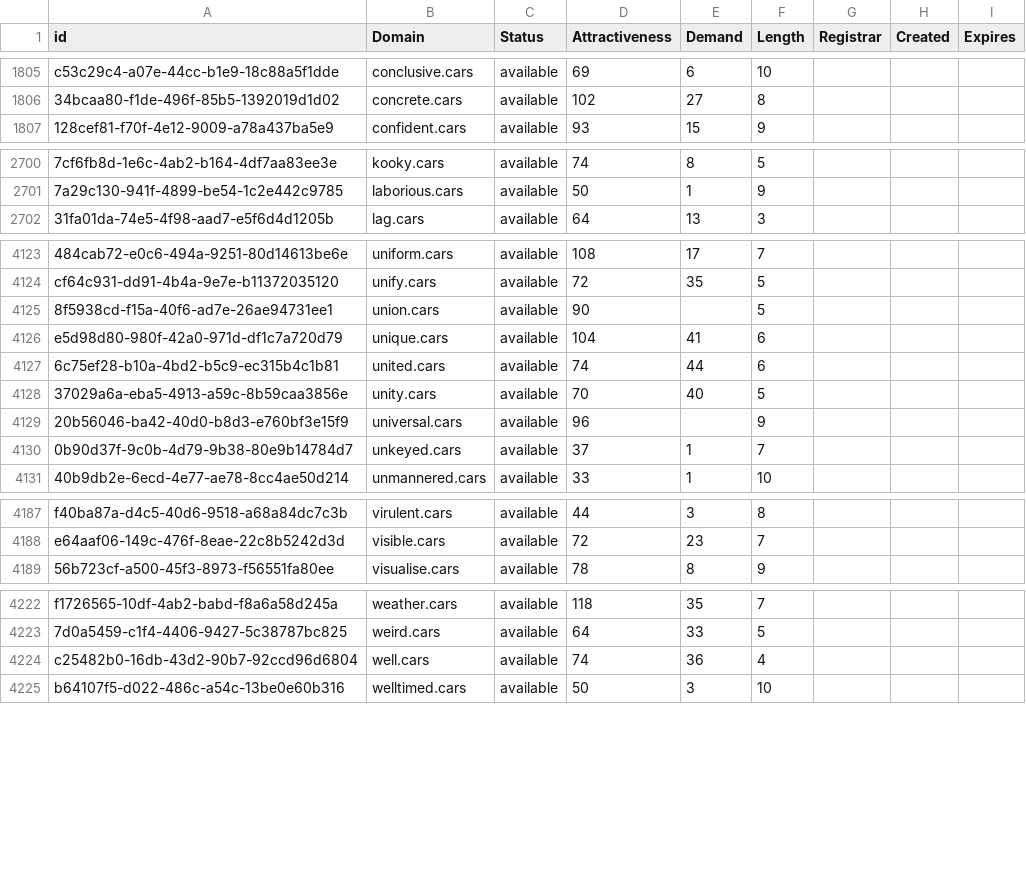
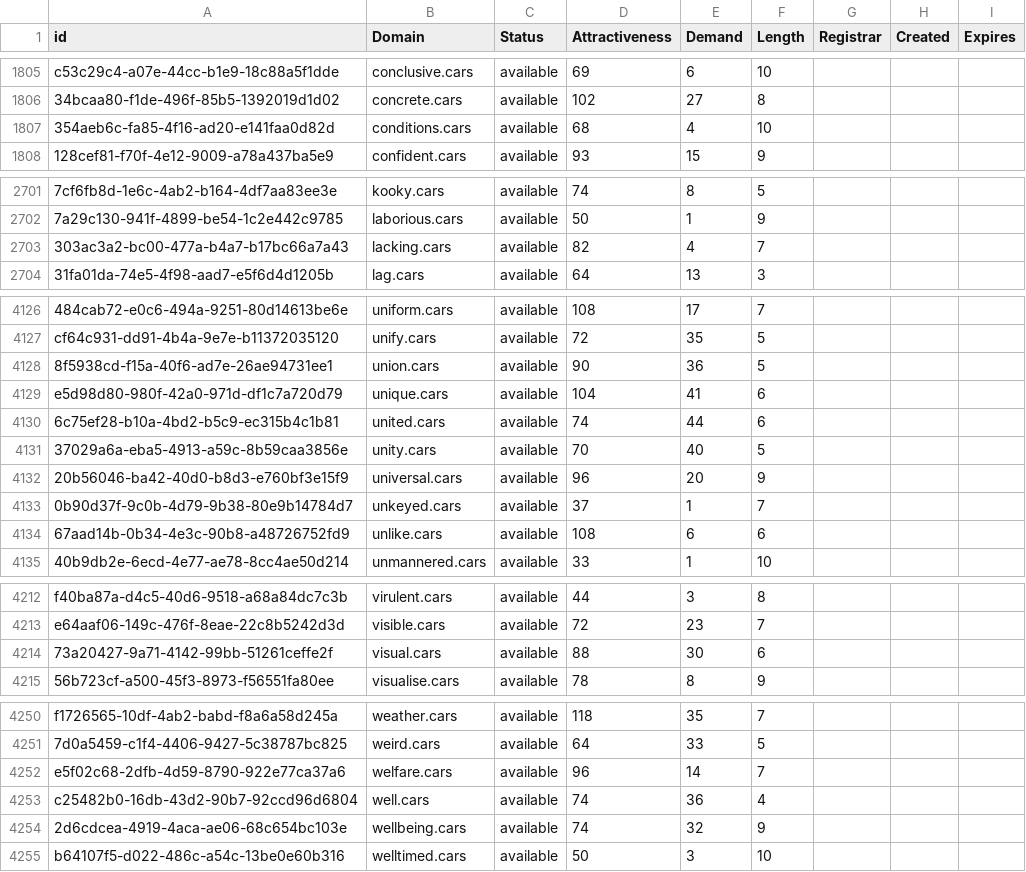
Before and after one commit to UniqueDomains/cars-oneword-domains, a CSV file: cars.csv, drawn as a sheet; only a part is shown, gaps mark what is left out; addresses are those after the commit; the diff covers the shown part only; the diff names each change by its address in the sheet, - before the commit and + after, or states it on an @@ line.

```diff
--- a/cars.csv
+++ b/cars.csv
+row 1807: 354aeb6c-fa85-4f16-ad20-e141faa0d82d | conditions.cars | available | 68 | 4 | 10
+row 2703: 303ac3a2-bc00-477a-b4a7-b17bc66a7a43 | lacking.cars | available | 82 | 4 | 7
-E4128 (Demand): (empty)
+E4128 (Demand): 36
-E4132 (Demand): (empty)
+E4132 (Demand): 20
+row 4134: 67aad14b-0b34-4e3c-90b8-a48726752fd9 | unlike.cars | available | 108 | 6 | 6
+row 4214: 73a20427-9a71-4142-99bb-51261ceffe2f | visual.cars | available | 88 | 30 | 6
+row 4252: e5f02c68-2dfb-4d59-8790-922e77ca37a6 | welfare.cars | available | 96 | 14 | 7
+row 4254: 2d6cdcea-4919-4aca-ae06-68c654bc103e | wellbeing.cars | available | 74 | 32 | 9
```
Also changed, not shown: 25 added rows and 8 edited cells elsewhere in this file, 2 other files.
